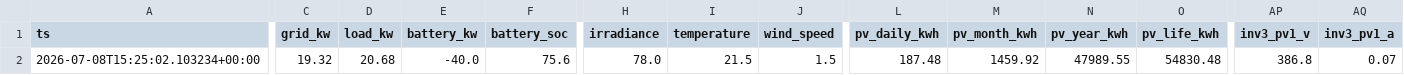
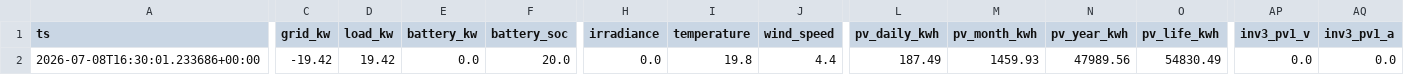
Before and after one commit to ruanvanheerden97/voltano-millenial-billing, a CSV file: live_latest.csv, drawn as a sheet; only a part is shown, gaps mark what is left out; the diff covers the shown part only; the diff names each change by its address in the sheet, - before the commit and + after, or states it on an @@ line.

```diff
--- a/live_latest.csv
+++ b/live_latest.csv
-A2 (ts): 2026-07-08T15:25:02.103234+00:00
+A2 (ts): 2026-07-08T16:30:01.233686+00:00
-C2 (grid_kw): 19.32
+C2 (grid_kw): -19.42
-D2 (load_kw): 20.68
+D2 (load_kw): 19.42
-E2 (battery_kw): -40.0
+E2 (battery_kw): 0.0
-F2 (battery_soc): 75.6
+F2 (battery_soc): 20.0
-H2 (irradiance): 78.0
+H2 (irradiance): 0.0
-I2 (temperature): 21.5
+I2 (temperature): 19.8
-J2 (wind_speed): 1.5
+J2 (wind_speed): 4.4
-L2 (pv_daily_kwh): 187.48
+L2 (pv_daily_kwh): 187.49
-M2 (pv_month_kwh): 1459.92
+M2 (pv_month_kwh): 1459.93
-N2 (pv_year_kwh): 47989.55
+N2 (pv_year_kwh): 47989.56
-O2 (pv_life_kwh): 54830.48
+O2 (pv_life_kwh): 54830.49
-AP2 (inv3_pv1_v): 386.8
+AP2 (inv3_pv1_v): 0.0
-AQ2 (inv3_pv1_a): 0.07
+AQ2 (inv3_pv1_a): 0.0
```
Also changed, not shown: 6 edited cells elsewhere in this file, live_history.csv.
